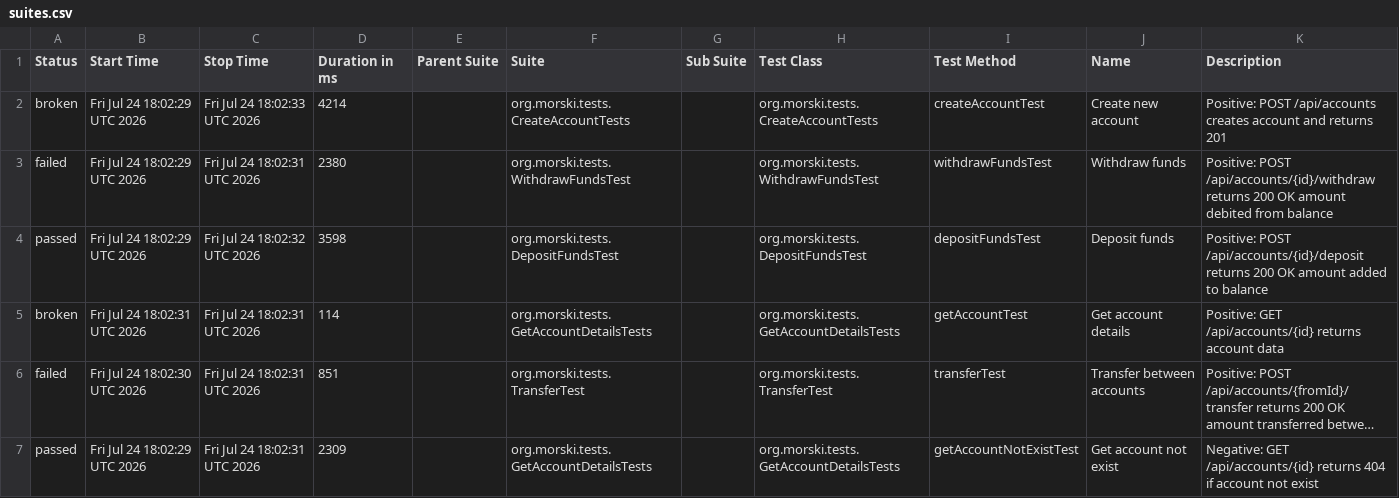
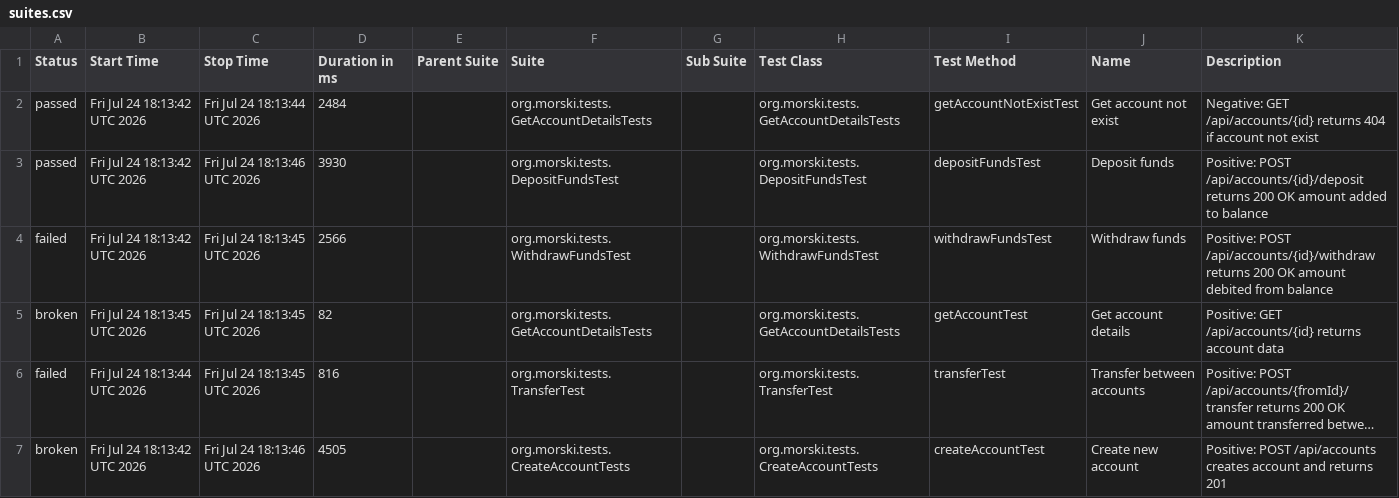
Before and after one commit to Viktorm-tech/demo-aqa-bank, a CSV file: allure-report/data/suites.csv, drawn as a sheet; long unchanged cells end in …; removed rows and columns are numbered as before the commit, all else as after; the diff names each change by its address in the sheet, - before the commit and + after, or states it on an @@ line.

```diff
--- a/allure-report/data/suites.csv
+++ b/allure-report/data/suites.csv
-row 2: broken | Fri Jul 24 18:02:29 UTC 2026 | Fri Jul 24 18:02:33 UTC 2026 | 4214 |  | org.morski.tests.CreateAccountTests |  | org.morski.tests.CreateAccountTests | createAccountTest | Create new account | Positive: POST /api/accounts creates account and returns 201
+row 2: passed | Fri Jul 24 18:13:42 UTC 2026 | Fri Jul 24 18:13:44 UTC 2026 | 2484 |  | org.morski.tests.GetAccountDetailsTests |  | org.morski.tests.GetAccountDetailsTests | getAccountNotExistTest | Get account not exist | Negative: GET /api/accounts/{id} returns 404 if account not exist
+row 3: passed | Fri Jul 24 18:13:42 UTC 2026 | Fri Jul 24 18:13:46 UTC 2026 | 3930 |  | org.morski.tests.DepositFundsTest |  | org.morski.tests.DepositFundsTest | depositFundsTest | Deposit funds | Positive: POST /api/accounts/{id}/deposit returns 200 OK amount added to balance
-B4 (Start Time): Fri Jul 24 18:02:29 UTC 2026
+B4 (Start Time): Fri Jul 24 18:13:42 UTC 2026
-C4 (Stop Time): Fri Jul 24 18:02:31 UTC 2026
+C4 (Stop Time): Fri Jul 24 18:13:45 UTC 2026
-D4 (Duration in ms): 2380
+D4 (Duration in ms): 2566
-row 4: passed | Fri Jul 24 18:02:29 UTC 2026 | Fri Jul 24 18:02:32 UTC 2026 | 3598 |  | org.morski.tests.DepositFundsTest |  | org.morski.tests.DepositFundsTest | depositFundsTest | Deposit funds | Positive: POST /api/accounts/{id}/deposit returns 200 OK amount added to balance
-B5 (Start Time): Fri Jul 24 18:02:31 UTC 2026
+B5 (Start Time): Fri Jul 24 18:13:45 UTC 2026
-C5:C6 (Stop Time): Fri Jul 24 18:02:31 UTC 2026
+C5:C6 (Stop Time): Fri Jul 24 18:13:45 UTC 2026
-D5 (Duration in ms): 114
+D5 (Duration in ms): 82
-B6 (Start Time): Fri Jul 24 18:02:30 UTC 2026
+B6 (Start Time): Fri Jul 24 18:13:44 UTC 2026
-D6 (Duration in ms): 851
+D6 (Duration in ms): 816
-row 7: passed | Fri Jul 24 18:02:29 UTC 2026 | Fri Jul 24 18:02:31 UTC 2026 | 2309 |  | org.morski.tests.GetAccountDetailsTests |  | org.morski.tests.GetAccountDetailsTests | getAccountNotExistTest | Get account not exist | Negative: GET /api/accounts/{id} returns 404 if account not exist
+row 7: broken | Fri Jul 24 18:13:42 UTC 2026 | Fri Jul 24 18:13:46 UTC 2026 | 4505 |  | org.morski.tests.CreateAccountTests |  | org.morski.tests.CreateAccountTests | createAccountTest | Create new account | Positive: POST /api/accounts creates account and returns 201
```
Also changed, not shown: allure-report/data/behaviors.csv, 25 other files.
